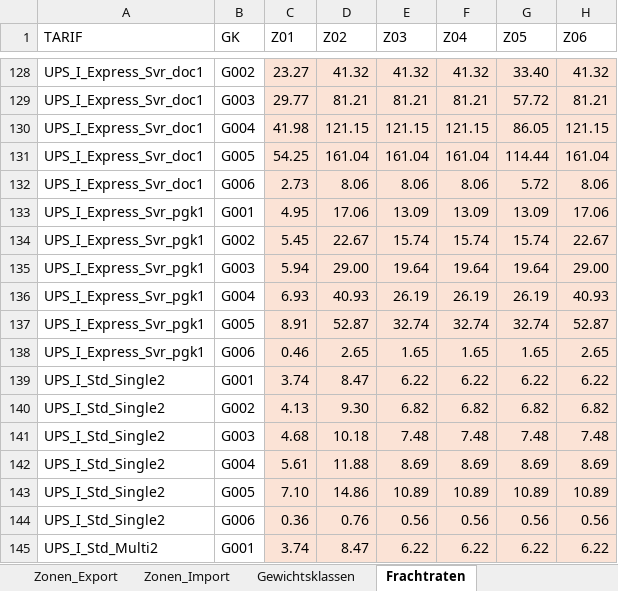
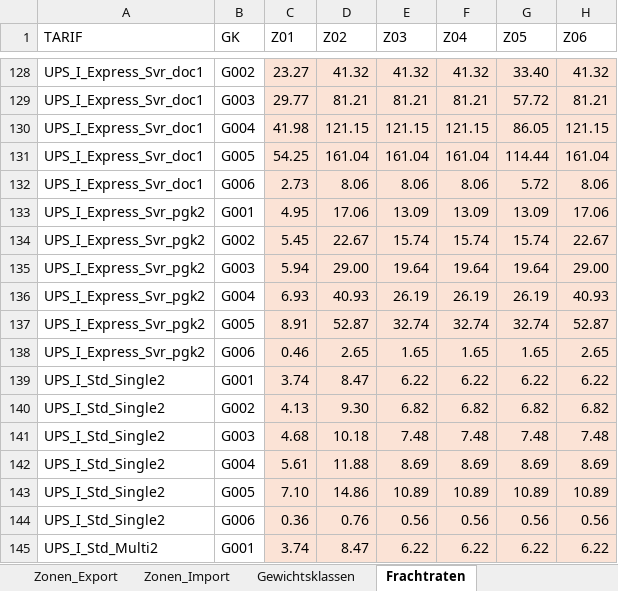
Before and after one commit to CKsehrcool/kep-frachtenrechner, an Excel workbook: 0493_Frachtenrechner_KEP_DATA.xlsx, sheet Frachtraten, drawn as a sheet; only a part is shown, gaps mark what is left out; values as stored, in another font and other column widths than the file's, no borders; table styles not drawn; the diff names each change by its address in the sheet, - before the commit and + after, or states it on an @@ line.

Commit message:
Import

```diff
--- a/0493_Frachtenrechner_KEP_DATA.xlsx (sheet Frachtraten)
+++ b/0493_Frachtenrechner_KEP_DATA.xlsx (sheet Frachtraten)
-A133:A138 (TARIF): UPS_I_Express_Svr_pgk1
+A133:A138 (TARIF): UPS_I_Express_Svr_pgk2
```
